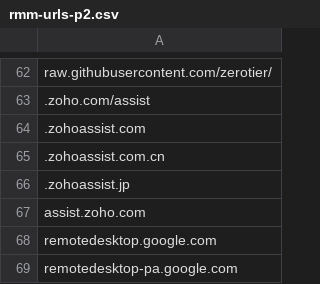
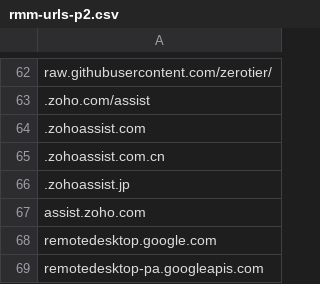
Before and after one commit to threeshillings/query-resources, a CSV file: rmm-urls-p2.csv, drawn as a sheet; only a part is shown, gaps mark what is left out.

Commit message:
Update rmm-urls-p2.csv
Fixed Chrome Remote Desktop URL

```diff
--- a/rmm-urls-p2.csv
+++ b/rmm-urls-p2.csv
@@ -68,2 +68,2 @@ assist.zoho.com
 remotedesktop.google.com
-remotedesktop-pa.google.com
+remotedesktop-pa.googleapis.com
```
